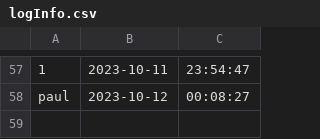
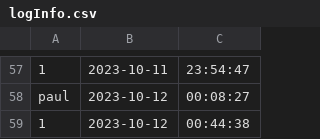
Before and after one commit to newnonsick/CS211-Project, a CSV file: data/logInfo.csv, drawn as a sheet; only a part is shown, gaps mark what is left out; the diff names each change by its address in the sheet, - before the commit and + after, or states it on an @@ line.

```diff
--- a/data/logInfo.csv
+++ b/data/logInfo.csv
+row 59: 1 | 2023-10-12 | 00:44:38
```
Also changed, not shown: 3 other files.
